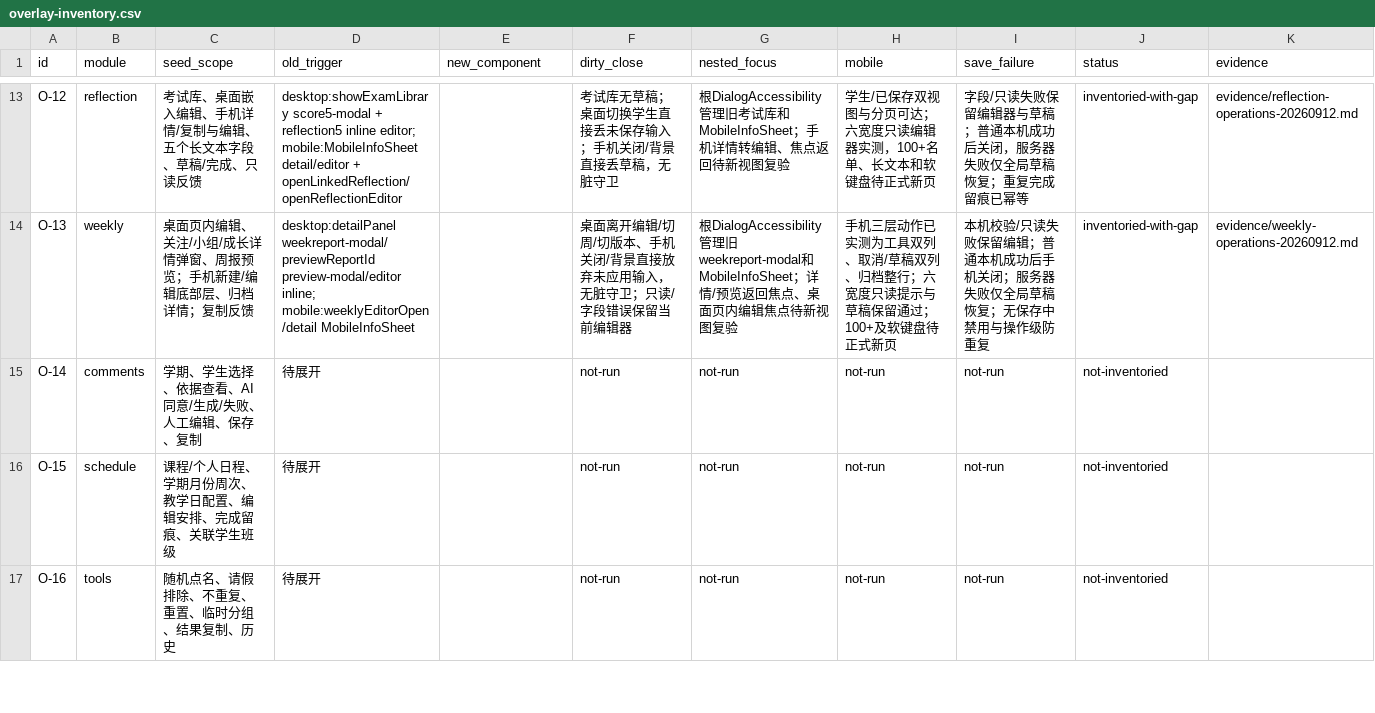
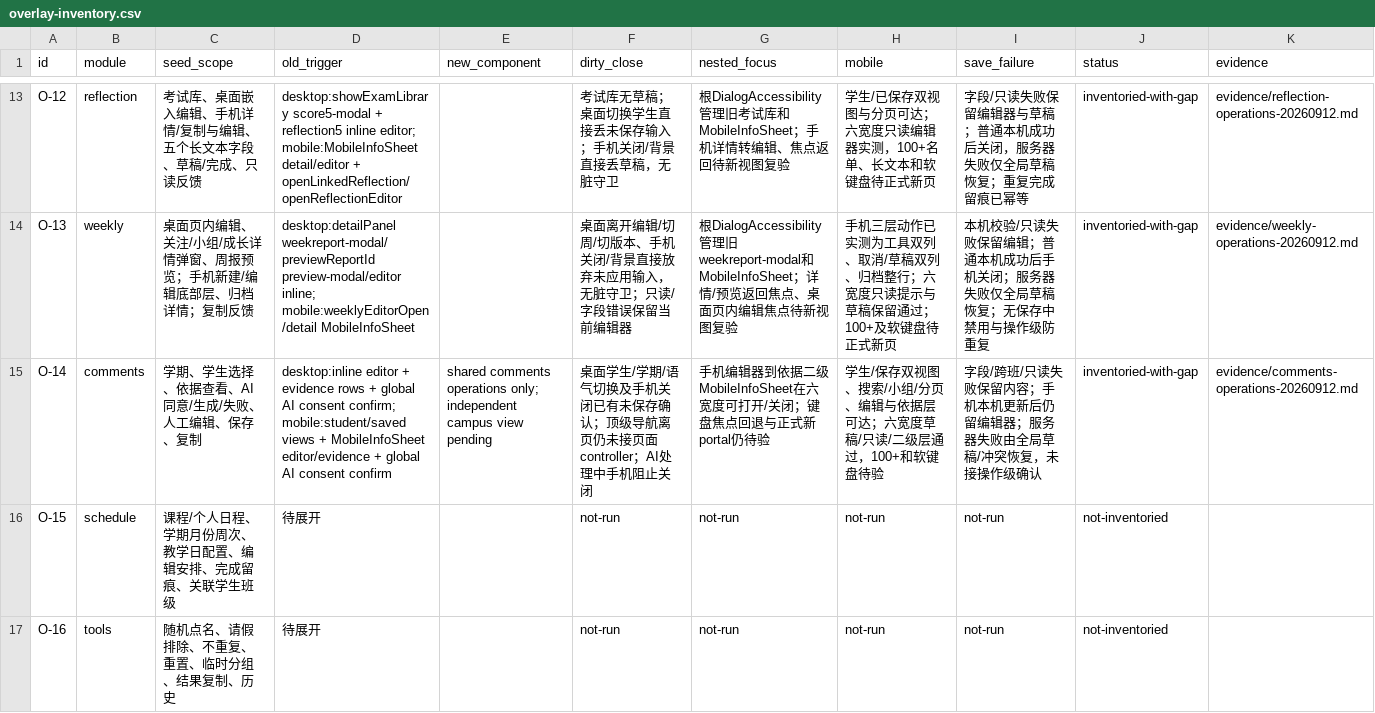
Before and after one commit to a18502656182-arch/teacher, a CSV file: 项目实施包-UI彻底重构与双主题-20260912/trackers/overlay-inventory.csv, drawn as a sheet; only a part is shown, gaps mark what is left out.

```diff
--- a/项目实施包-UI彻底重构与双主题-20260912/trackers/overlay-inventory.csv
+++ b/项目实施包-UI彻底重构与双主题-20260912/trackers/overlay-inventory.csv
@@ -14,3 +14,3 @@ O-12,reflection,考试库、桌面嵌入编辑、手机详情/复制与编辑、
 O-13,weekly,"桌面页内编辑、关注/小组/成长详情弹窗、周报预览；手机新建/编辑底部层、归档详情；复制反馈","desktop:detailPanel weekreport-modal/previewReportId preview-modal/editor inline; mobile:weeklyEditorOpen/detail MobileInfoSheet",,"桌面离开编辑/切周/切版本、手机关闭/背景直接放弃未应用输入，无脏守卫；只读/字段错误保留当前编辑器","根DialogAccessibility管理旧weekreport-modal和MobileInfoSheet；详情/预览返回焦点、桌面页内编辑焦点待新视图复验","手机三层动作已实测为工具双列、取消/草稿双列、归档整行；六宽度只读提示与草稿保留通过；100+及软键盘待正式新页","本机校验/只读失败保留编辑；普通本机成功后手机关闭；服务器失败仅全局草稿恢复；无保存中禁用与操作级防重复",inventoried-with-gap,evidence/weekly-operations-20260912.md
-O-14,comments,学期、学生选择、依据查看、AI同意/生成/失败、人工编辑、保存、复制,待展开,,not-run,not-run,not-run,not-run,not-inventoried,
+O-14,comments,学期、学生选择、依据查看、AI同意/生成/失败、人工编辑、保存、复制,desktop:inline editor + evidence rows + global AI consent confirm; mobile:student/saved views + MobileInfoSheet editor/evidence + global AI consent confirm,shared comments operations only; independent campus view pending,桌面学生/学期/语气切换及手机关闭已有未保存确认；顶级导航离页仍未接页面controller；AI处理中手机阻止关闭,手机编辑器到依据二级MobileInfoSheet在六宽度可打开/关闭；键盘焦点回退与正式新portal仍待验,学生/保存双视图、搜索/小组/分页、编辑与依据层可达；六宽度草稿/只读/二级层通过，100+和软键盘待验,字段/跨班/只读失败保留内容；手机本机更新后仍留编辑器；服务器失败由全局草稿/冲突恢复，未接操作级确认,inventoried-with-gap,evidence/comments-operations-20260912.md
 O-15,schedule,课程/个人日程、学期月份周次、教学日配置、编辑安排、完成留痕、关联学生班级,待展开,,not-run,not-run,not-run,not-run,not-inventoried,
```
Also changed, not shown: 项目实施包-UI彻底重构与双主题-20260912/trackers/feature-preservation.csv, 13 other files.
